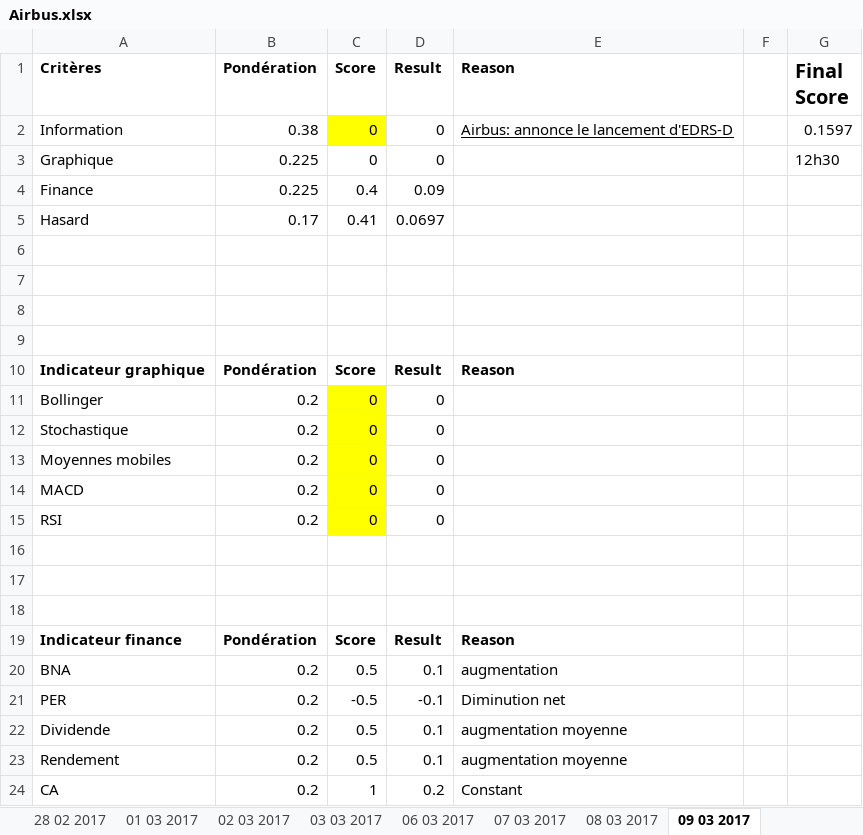
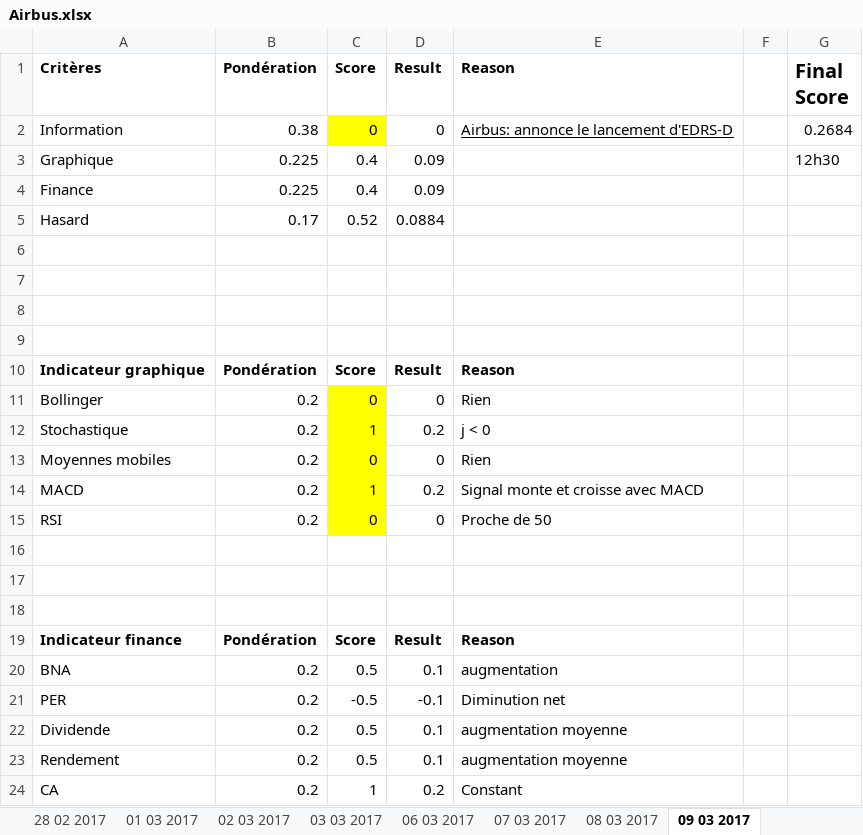
Before and after one commit to NathanKun/StockChooser, an Excel workbook: data/Airbus.xlsx, sheet 09 03 2017, drawn as a sheet; values as stored, in another font and other column widths than the file's, no borders; the diff names each change by its address in the sheet, - before the commit and + after, or states it on an @@ line.

```diff
--- a/data/Airbus.xlsx (sheet 09 03 2017)
+++ b/data/Airbus.xlsx (sheet 09 03 2017)
-G2 (Final Score): 0.1597
+G2 (Final Score): 0.2684
-C3 (Score): 0
+C3 (Score): 0.4
-D3 (Result): 0
+D3 (Result): 0.09
-C5 (Score): 0.41
+C5 (Score): 0.52
-D5 (Result): 0.0697
+D5 (Result): 0.0884
-E11 (Reason): (empty)
+E11 (Reason): Rien
-C12 (Score): 0
+C12 (Score): 1
-D12 (Result): 0
+D12 (Result): 0.2
-E12 (Reason): (empty)
+E12 (Reason): j < 0
-E13 (Reason): (empty)
+E13 (Reason): Rien
-C14 (Score): 0
+C14 (Score): 1
-D14 (Result): 0
+D14 (Result): 0.2
-E14 (Reason): (empty)
+E14 (Reason): Signal monte et croisse avec MACD
-E15 (Reason): (empty)
+E15 (Reason): Proche de 50
```
Also changed, not shown: sheet 20 02 2017, sheet 22 02 2017, sheet 21 02 2017, sheet 01 03 2017, sheet 07 03 2017, sheet 27 02 2017, 8 more sheets.
